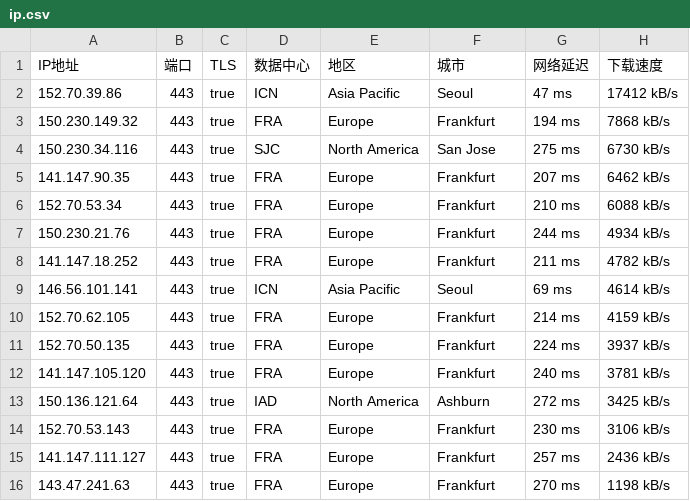
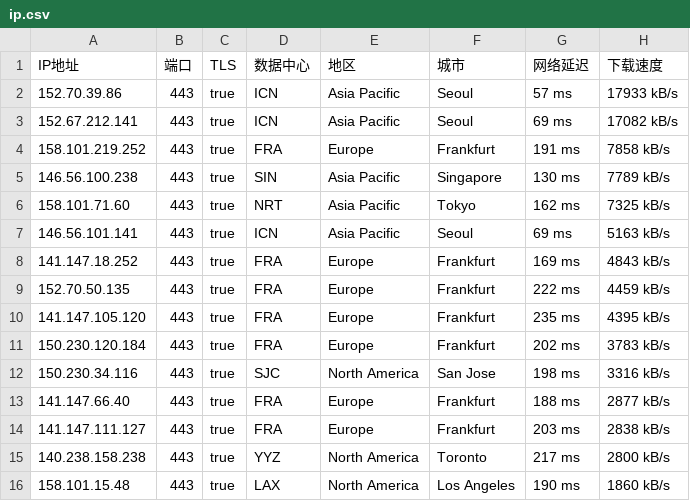
Before and after one commit to ailx1101/Cloudflare-IP-SpeedTest, a CSV file: ip.csv, drawn as a sheet; only a part is shown; the diff covers the shown part only.

Commit message:
update ip.csv

```diff
--- a/ip.csv
+++ b/ip.csv
@@ -1,16 +1,16 @@
 IP地址,端口,TLS,数据中心,地区,城市,网络延迟,下载速度
-152.70.39.86,443,true,ICN,Asia Pacific,Seoul,47 ms,17412 kB/s
-150.230.149.32,443,true,FRA,Europe,Frankfurt,194 ms,7868 kB/s
-150.230.34.116,443,true,SJC,North America,San Jose,275 ms,6730 kB/s
-141.147.90.35,443,true,FRA,Europe,Frankfurt,207 ms,6462 kB/s
-152.70.53.34,443,true,FRA,Europe,Frankfurt,210 ms,6088 kB/s
-150.230.21.76,443,true,FRA,Europe,Frankfurt,244 ms,4934 kB/s
-141.147.18.252,443,true,FRA,Europe,Frankfurt,211 ms,4782 kB/s
-146.56.101.141,443,true,ICN,Asia Pacific,Seoul,69 ms,4614 kB/s
-152.70.62.105,443,true,FRA,Europe,Frankfurt,214 ms,4159 kB/s
-152.70.50.135,443,true,FRA,Europe,Frankfurt,224 ms,3937 kB/s
-141.147.105.120,443,true,FRA,Europe,Frankfurt,240 ms,3781 kB/s
-150.136.121.64,443,true,IAD,North America,Ashburn,272 ms,3425 kB/s
-152.70.53.143,443,true,FRA,Europe,Frankfurt,230 ms,3106 kB/s
-141.147.111.127,443,true,FRA,Europe,Frankfurt,257 ms,2436 kB/s
-143.47.241.63,443,true,FRA,Europe,Frankfurt,270 ms,1198 kB/s
+152.70.39.86,443,true,ICN,Asia Pacific,Seoul,57 ms,17933 kB/s
+152.67.212.141,443,true,ICN,Asia Pacific,Seoul,69 ms,17082 kB/s
+158.101.219.252,443,true,FRA,Europe,Frankfurt,191 ms,7858 kB/s
+146.56.100.238,443,true,SIN,Asia Pacific,Singapore,130 ms,7789 kB/s
+158.101.71.60,443,true,NRT,Asia Pacific,Tokyo,162 ms,7325 kB/s
+146.56.101.141,443,true,ICN,Asia Pacific,Seoul,69 ms,5163 kB/s
+141.147.18.252,443,true,FRA,Europe,Frankfurt,169 ms,4843 kB/s
+152.70.50.135,443,true,FRA,Europe,Frankfurt,222 ms,4459 kB/s
+141.147.105.120,443,true,FRA,Europe,Frankfurt,235 ms,4395 kB/s
+150.230.120.184,443,true,FRA,Europe,Frankfurt,202 ms,3783 kB/s
+150.230.34.116,443,true,SJC,North America,San Jose,198 ms,3316 kB/s
+141.147.66.40,443,true,FRA,Europe,Frankfurt,188 ms,2877 kB/s
+141.147.111.127,443,true,FRA,Europe,Frankfurt,203 ms,2838 kB/s
+140.238.158.238,443,true,YYZ,North America,Toronto,217 ms,2800 kB/s
+158.101.15.48,443,true,LAX,North America,Los Angeles,190 ms,1860 kB/s
```
Also changed, not shown: 1 added row, 1 removed row and 7 edited cells elsewhere in this file.
